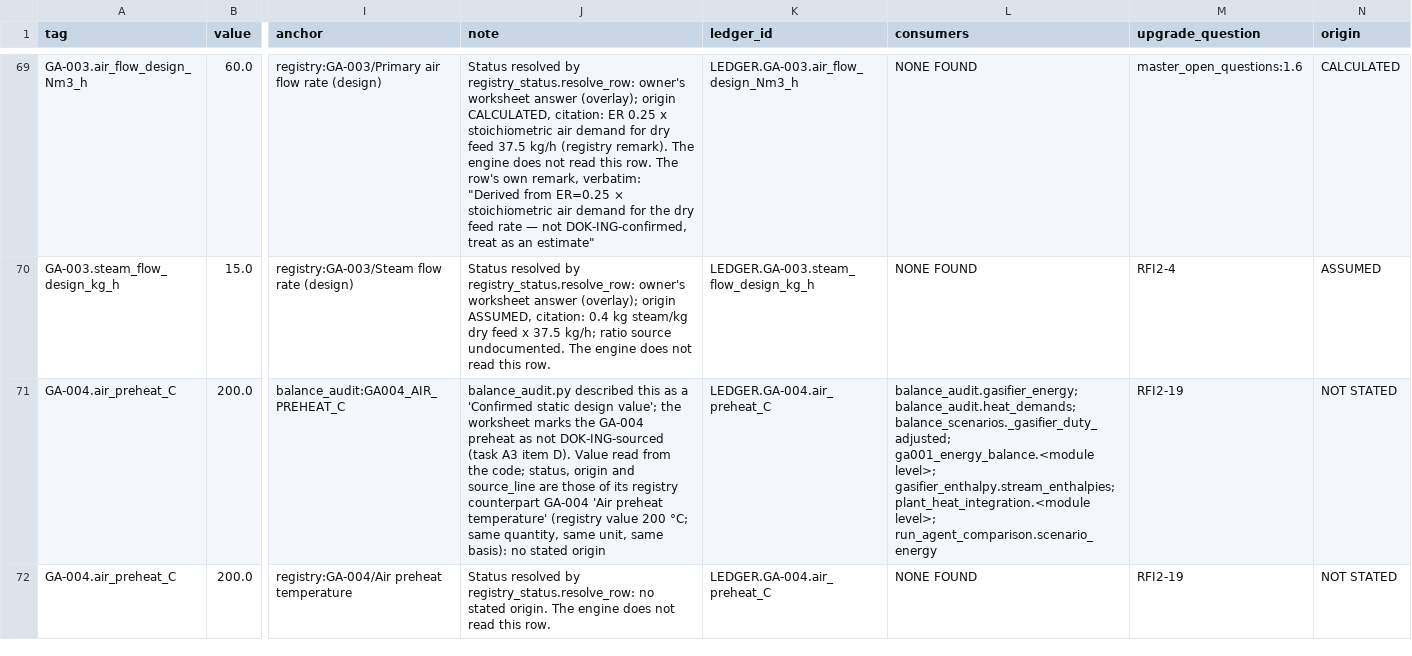
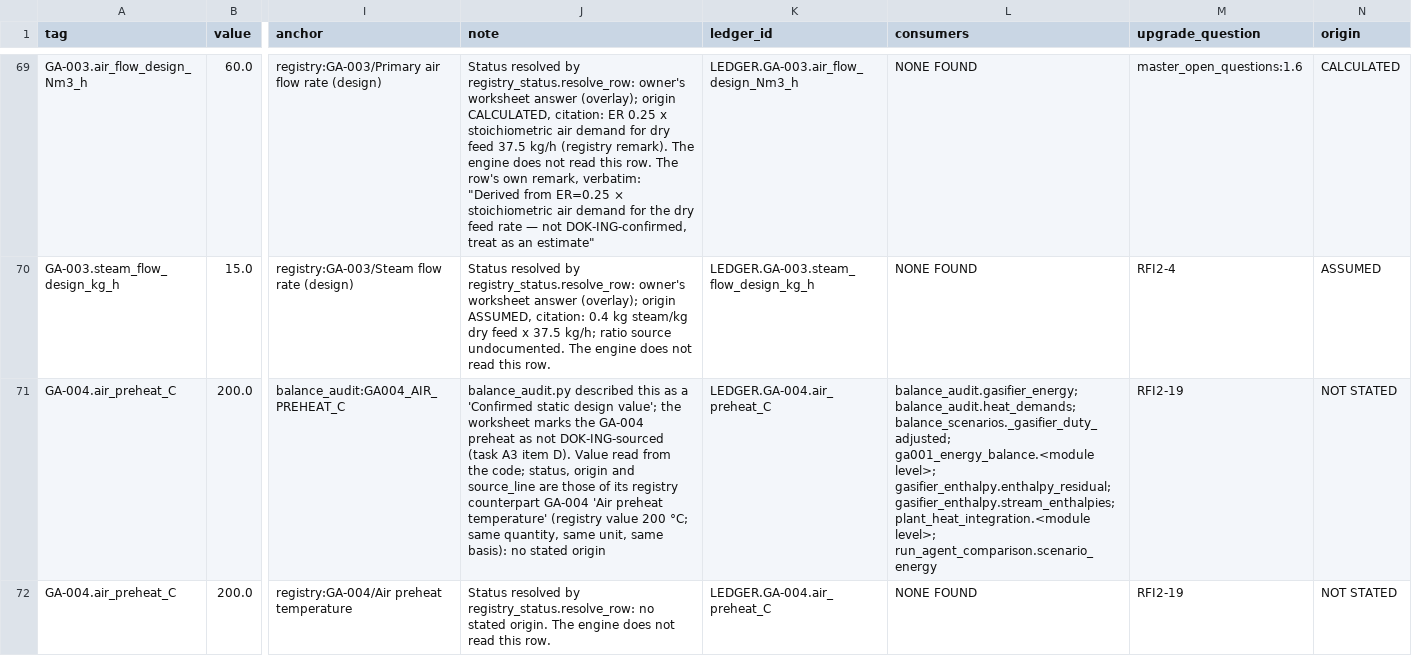
Before and after one commit to Shahab-git/hygas-ai-digital-twin, a CSV file: docs/design_basis_ledger.csv, drawn as a sheet; only a part is shown, gaps mark what is left out; the diff covers the shown part only; the diff names each change by its address in the sheet, - before the commit and + after, or states it on an @@ line.

```diff
--- a/docs/design_basis_ledger.csv
+++ b/docs/design_basis_ledger.csv
-L71 (consumers): …ga001_energy_balance.<module level>; gasifier_enthalpy.stream_enthalpies; plant_heat_integration.<module…
+L71 (consumers): …ga001_energy_balance.<module level>; gasifier_enthalpy.enthalpy_residual; gasifier_enthalpy.stream_enthalpies; plant_heat_integration.<module…
```
Also changed, not shown: 2 edited cells elsewhere in this file, 4 other files.
